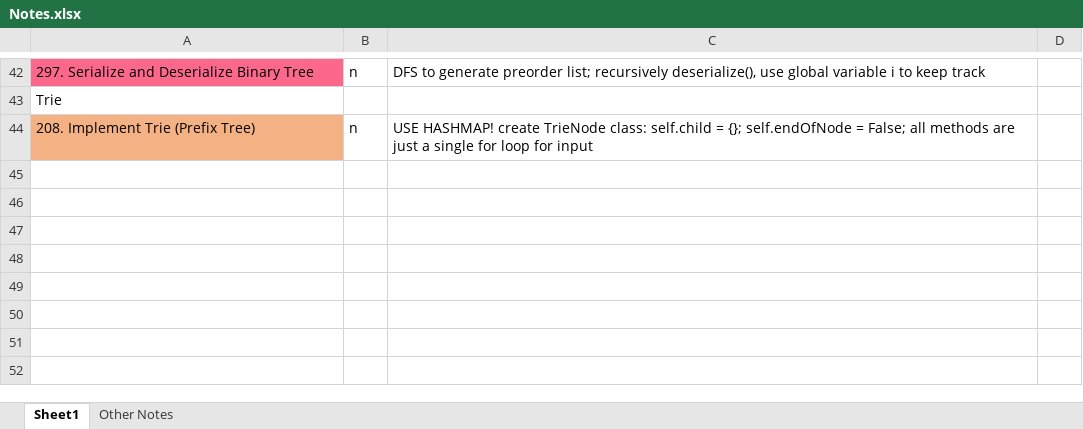
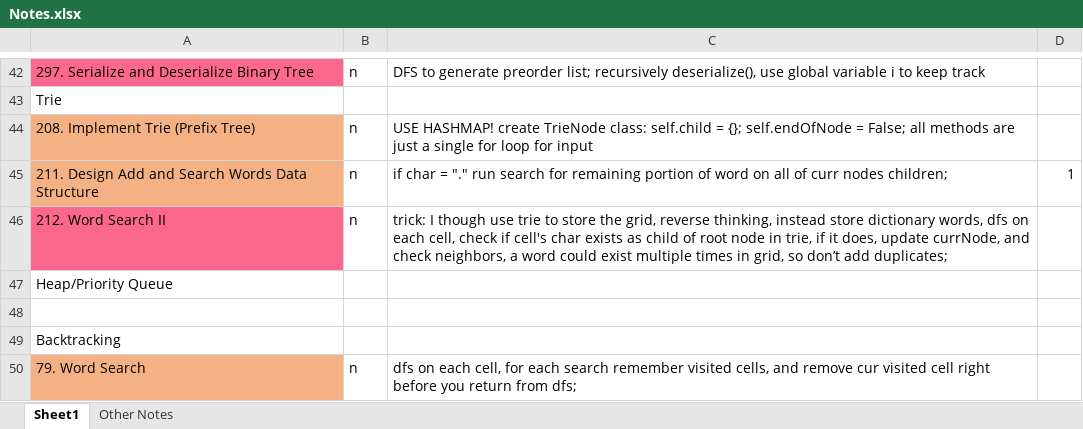
Before and after one commit to liang-bruce/NeetCodePractice, an Excel workbook: Notes.xlsx, sheet Sheet1, drawn as a sheet; only a part is shown, gaps mark what is left out; values as stored, in another font and other column widths than the file's, no borders; the diff names each change by its address in the sheet, - before the commit and + after, or states it on an @@ line.

```diff
--- a/Notes.xlsx (sheet Sheet1)
+++ b/Notes.xlsx (sheet Sheet1)
+row 45: 211. Design Add and Search Words Data Structure | n | if char = "." run search for remaining portion of word on all of curr nodes children; | 1
+row 46: 212. Word Search II | n | trick: I though use trie to store the grid, reverse thinking, instead store dictionary words, dfs on each cell, check if cell's char exists as child of root node in trie, if it does, update currNode, and check neighbors, a word could exist multiple times in grid, so don’t add duplicates;
+row 47: Heap/Priority Queue
+row 48: (empty)
+row 49: Backtracking
+row 50: 79. Word Search | n | dfs on each cell, for each search remember visited cells, and remove cur visited cell right before you return from dfs;
```
Also changed, not shown: 3 other files.
